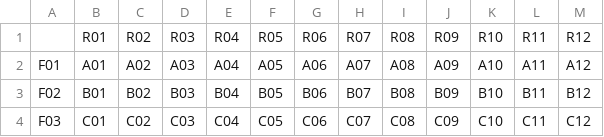
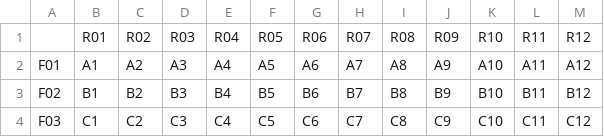
Before and after one commit to BioSpyder-Bioinformatics/notes-documentation, a CSV file: sample_sheet_code/to_delete/96_well_template_4_plates.csv, drawn as a sheet; only a part is shown; the diff covers the shown part only.

Commit message:
checkpoint sample sheet handling

```diff
--- a/sample_sheet_code/to_delete/96_well_template_4_plates.csv
+++ b/sample_sheet_code/to_delete/96_well_template_4_plates.csv
@@ -1,4 +1,4 @@
 ,R01,R02,R03,R04,R05,R06,R07,R08,R09,R10,R11,R12
-F01,A01,A02,A03,A04,A05,A06,A07,A08,A09,A10,A11,A12
-F02,B01,B02,B03,B04,B05,B06,B07,B08,B09,B10,B11,B12
-F03,C01,C02,C03,C04,C05,C06,C07,C08,C09,C10,C11,C12
+F01,A1,A2,A3,A4,A5,A6,A7,A8,A9,A10,A11,A12
+F02,B1,B2,B3,B4,B5,B6,B7,B8,B9,B10,B11,B12
+F03,C1,C2,C3,C4,C5,C6,C7,C8,C9,C10,C11,C12
```
Also changed, not shown: 45 edited cells elsewhere in this file, 19 other files.
